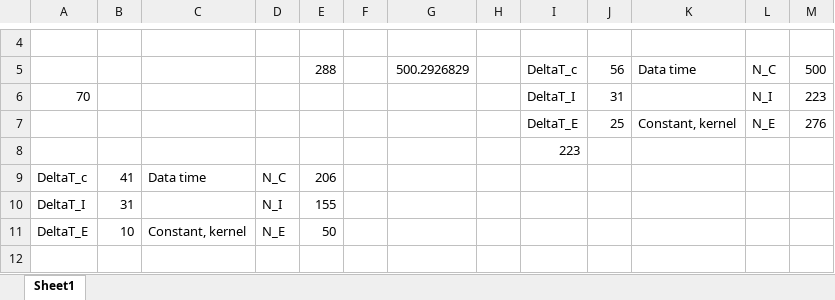
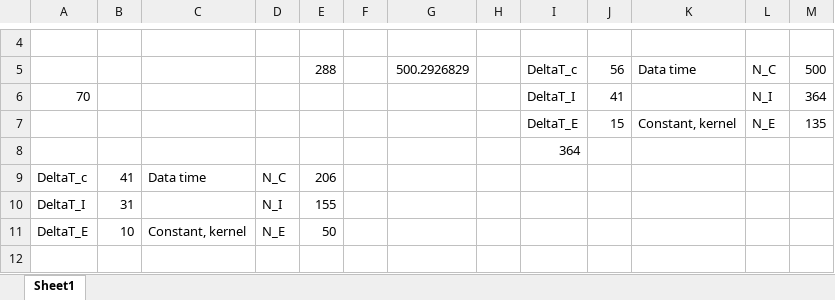
Before and after one commit to ChemRxnEngLab/nRTD, an Excel workbook: Data/Calculation.xlsx, sheet Sheet1, drawn as a sheet; only a part is shown, gaps mark what is left out; values as stored, in another font and other column widths than the file's, no borders; the diff names each change by its address in the sheet, - before the commit and + after, or states it on an @@ line.

```diff
--- a/Data/Calculation.xlsx (sheet Sheet1)
+++ b/Data/Calculation.xlsx (sheet Sheet1)
-J6: 31
+J6: 41
-M6: 223
+M6: 364
-J7: 25
+J7: 15
-M7: 276
+M7: 135
-I8: 223
+I8: 364
```
Also changed, not shown: 17 other files.
